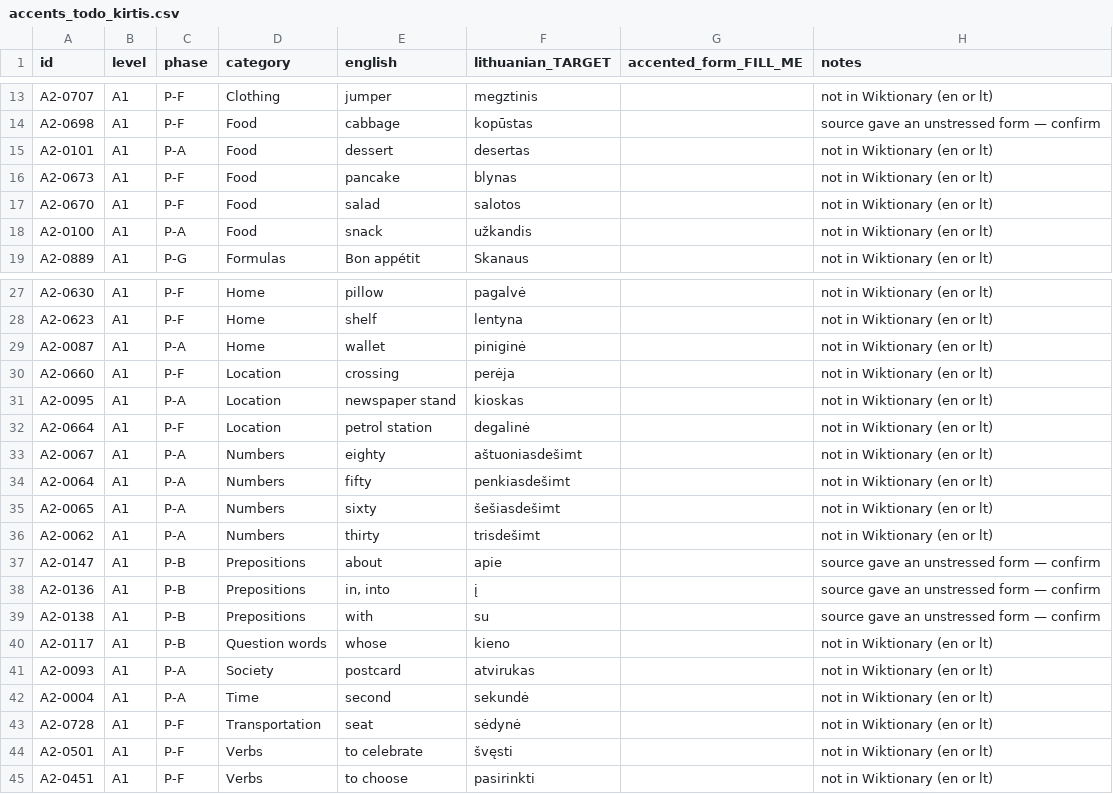
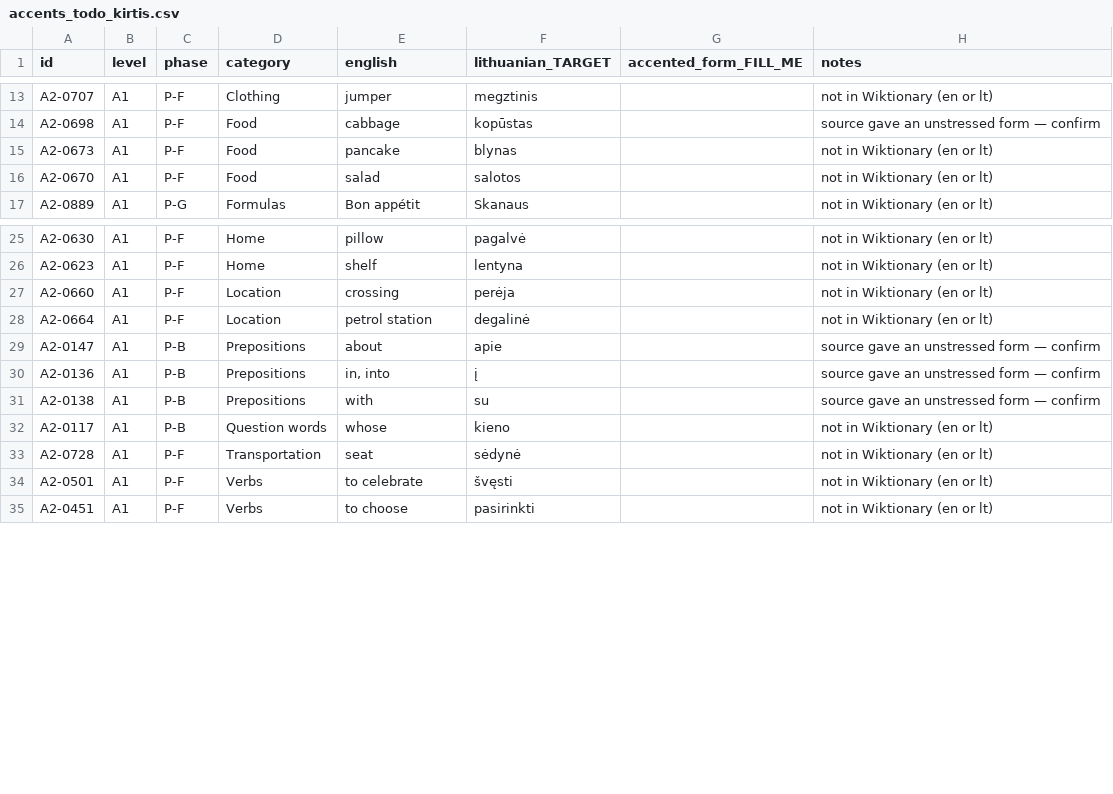
Before and after one commit to dainius-sileika/Lithuanian_Flashcards, a CSV file: accents_todo_kirtis.csv, drawn as a sheet; only a part is shown, gaps mark what is left out.

```diff
--- a/accents_todo_kirtis.csv
+++ b/accents_todo_kirtis.csv
@@ -14,6 +14,4 @@ A2-0707,A1,P-F,Clothing,jumper,megztinis,,not in Wiktionary (en or lt)
 A2-0698,A1,P-F,Food,cabbage,kopūstas,,source gave an unstressed form — confirm
-A2-0101,A1,P-A,Food,dessert,desertas,,not in Wiktionary (en or lt)
 A2-0673,A1,P-F,Food,pancake,blynas,,not in Wiktionary (en or lt)
 A2-0670,A1,P-F,Food,salad,salotos,,not in Wiktionary (en or lt)
-A2-0100,A1,P-A,Food,snack,užkandis,,not in Wiktionary (en or lt)
 A2-0889,A1,P-G,Formulas,Bon appétit,Skanaus,,not in Wiktionary (en or lt)
@@ -28,10 +26,4 @@ A2-0630,A1,P-F,Home,pillow,pagalvė,,not in Wiktionary (en or lt)
 A2-0623,A1,P-F,Home,shelf,lentyna,,not in Wiktionary (en or lt)
-A2-0087,A1,P-A,Home,wallet,piniginė,,not in Wiktionary (en or lt)
 A2-0660,A1,P-F,Location,crossing,perėja,,not in Wiktionary (en or lt)
-A2-0095,A1,P-A,Location,newspaper stand,kioskas,,not in Wiktionary (en or lt)
 A2-0664,A1,P-F,Location,petrol station,degalinė,,not in Wiktionary (en or lt)
-A2-0067,A1,P-A,Numbers,eighty,aštuoniasdešimt,,not in Wiktionary (en or lt)
-A2-0064,A1,P-A,Numbers,fifty,penkiasdešimt,,not in Wiktionary (en or lt)
-A2-0065,A1,P-A,Numbers,sixty,šešiasdešimt,,not in Wiktionary (en or lt)
-A2-0062,A1,P-A,Numbers,thirty,trisdešimt,,not in Wiktionary (en or lt)
 A2-0147,A1,P-B,Prepositions,about,apie,,source gave an unstressed form — confirm
@@ -40,4 +32,2 @@ A2-0138,A1,P-B,Prepositions,with,su,,source gave an unstressed form — confirm
 A2-0117,A1,P-B,Question words,whose,kieno,,not in Wiktionary (en or lt)
-A2-0093,A1,P-A,Society,postcard,atvirukas,,not in Wiktionary (en or lt)
-A2-0004,A1,P-A,Time,second,sekundė,,not in Wiktionary (en or lt)
 A2-0728,A1,P-F,Transportation,seat,sėdynė,,not in Wiktionary (en or lt)
```
Also changed, not shown: wordlist_a2_pending.csv, 2 other files.
